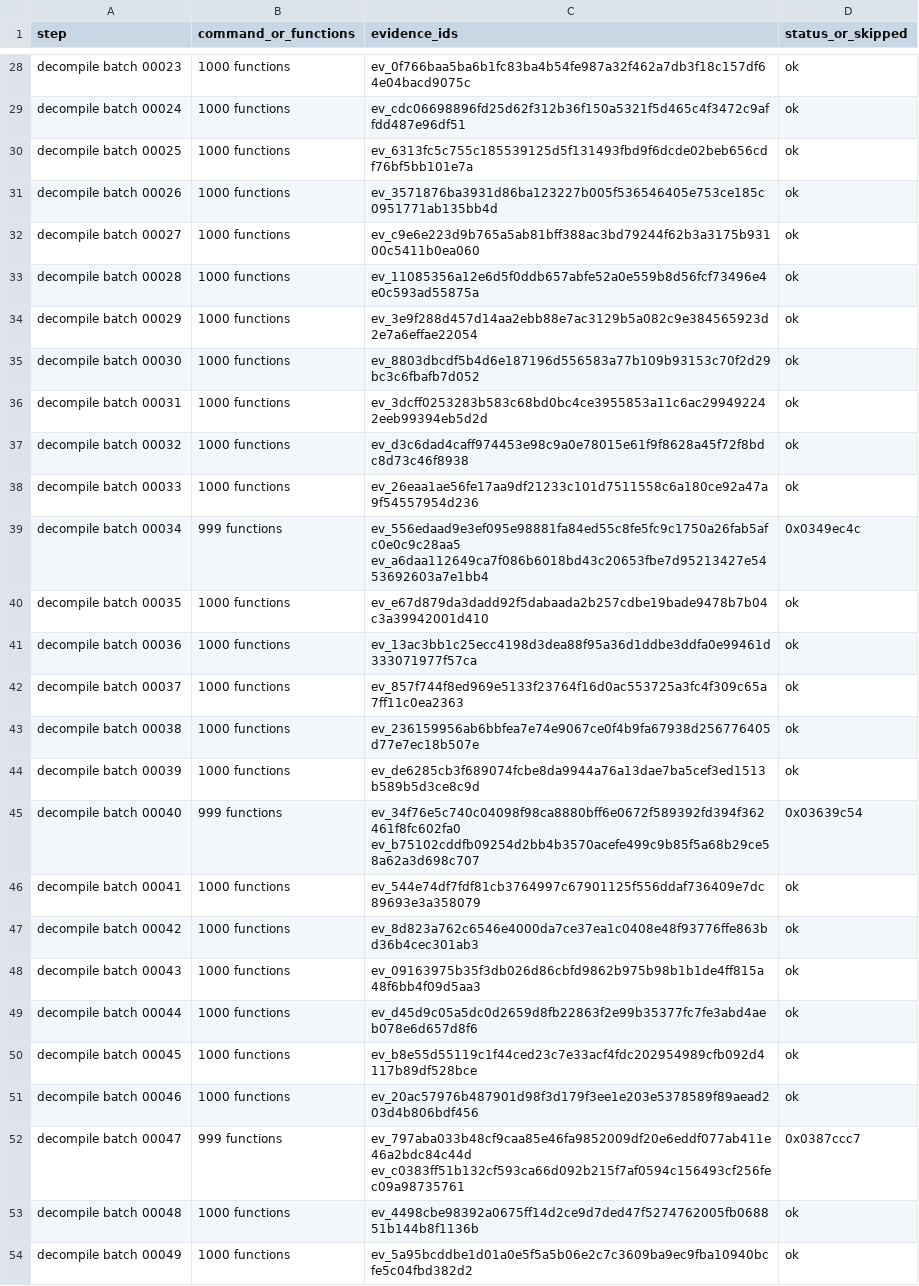
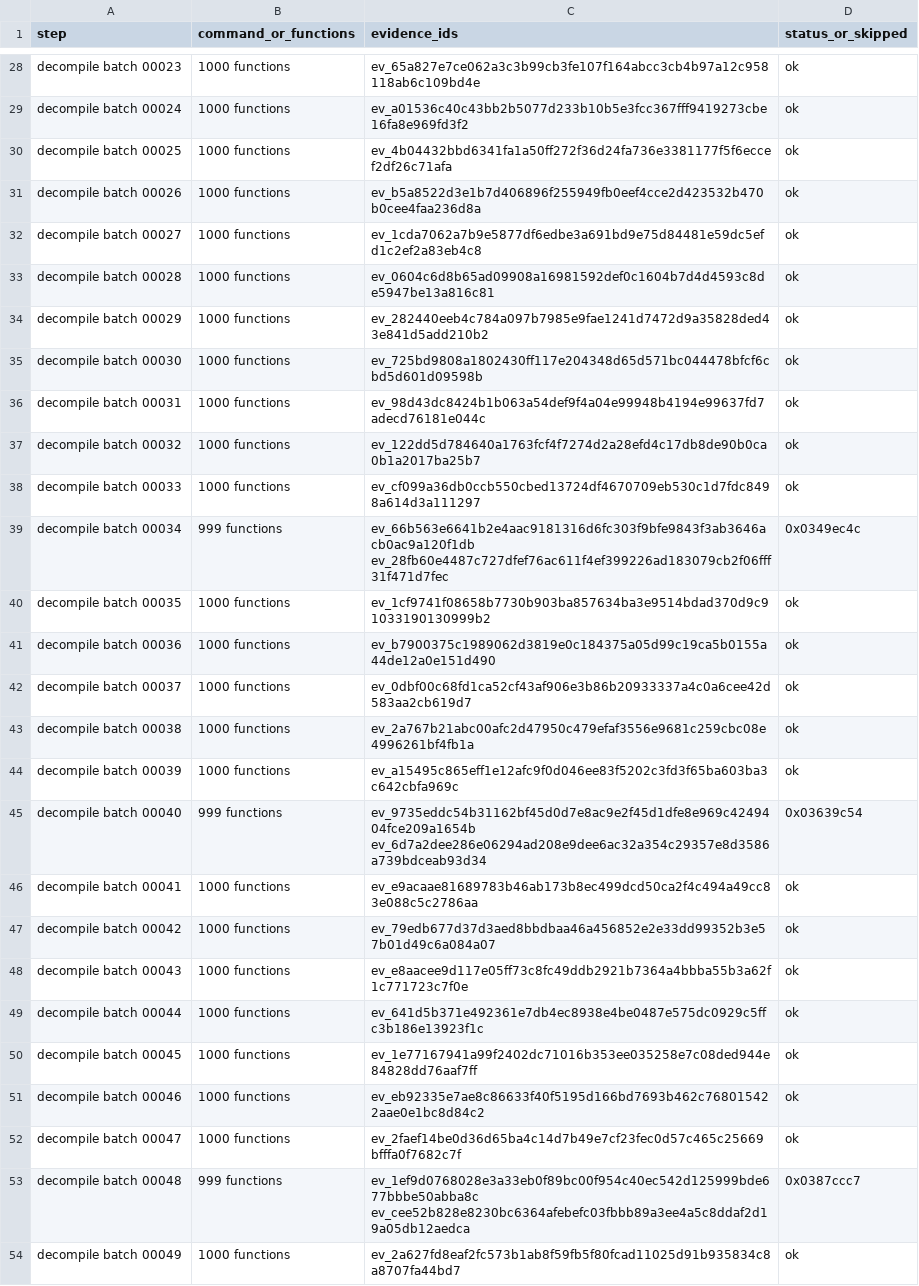
Before and after one commit to jawad1020bhn/Dealer-Sim, a TSV file: pes database/exe/output/evidence.tsv, drawn as a sheet; only a part is shown, gaps mark what is left out; the diff covers the shown part only; the diff names each change by its address in the sheet, - before the commit and + after, or states it on an @@ line.

Commit message:
pes database/exe: decompile again with the wider function search (105,225 functions), second look at starts hidden by a padding piece, README
Co-authored-by: arena-agent <297053741+arena-agent@users.noreply.github.com>

```diff
--- a/pes database/exe/output/evidence.tsv
+++ b/pes database/exe/output/evidence.tsv
-C28 (evidence_ids): ev_0f766baa5ba6b1fc83ba4b54fe987a32f462a7db3f18c157df64e04bacd9075c
+C28 (evidence_ids): ev_65a827e7ce062a3c3b99cb3fe107f164abcc3cb4b97a12c958118ab6c109bd4e
-C29 (evidence_ids): ev_cdc06698896fd25d62f312b36f150a5321f5d465c4f3472c9affdd487e96df51
+C29 (evidence_ids): ev_a01536c40c43bb2b5077d233b10b5e3fcc367fff9419273cbe16fa8e969fd3f2
-C30 (evidence_ids): ev_6313fc5c755c185539125d5f131493fbd9f6dcde02beb656cdf76bf5bb101e7a
+C30 (evidence_ids): ev_4b04432bbd6341fa1a50ff272f36d24fa736e3381177f5f6eccef2df26c71afa
-C31 (evidence_ids): ev_3571876ba3931d86ba123227b005f536546405e753ce185c0951771ab135bb4d
+C31 (evidence_ids): ev_b5a8522d3e1b7d406896f255949fb0eef4cce2d423532b470b0cee4faa236d8a
-C32 (evidence_ids): ev_c9e6e223d9b765a5ab81bff388ac3bd79244f62b3a3175b93100c5411b0ea060
+C32 (evidence_ids): ev_1cda7062a7b9e5877df6edbe3a691bd9e75d84481e59dc5efd1c2ef2a83eb4c8
-C33 (evidence_ids): ev_11085356a12e6d5f0ddb657abfe52a0e559b8d56fcf73496e4e0c593ad55875a
+C33 (evidence_ids): ev_0604c6d8b65ad09908a16981592def0c1604b7d4d4593c8de5947be13a816c81
-C34 (evidence_ids): ev_3e9f288d457d14aa2ebb88e7ac3129b5a082c9e384565923d2e7a6effae22054
+C34 (evidence_ids): ev_282440eeb4c784a097b7985e9fae1241d7472d9a35828ded43e841d5add210b2
-C35 (evidence_ids): ev_8803dbcdf5b4d6e187196d556583a77b109b93153c70f2d29bc3c6fbafb7d052
+C35 (evidence_ids): ev_725bd9808a1802430ff117e204348d65d571bc044478bfcf6cbd5d601d09598b
-C36 (evidence_ids): ev_3dcff0253283b583c68bd0bc4ce3955853a11c6ac299492242eeb99394eb5d2d
+C36 (evidence_ids): ev_98d43dc8424b1b063a54def9f4a04e99948b4194e99637fd7adecd76181e044c
-C37 (evidence_ids): ev_d3c6dad4caff974453e98c9a0e78015e61f9f8628a45f72f8bdc8d73c46f8938
+C37 (evidence_ids): ev_122dd5d784640a1763fcf4f7274d2a28efd4c17db8de90b0ca0b1a2017ba25b7
-C38 (evidence_ids): ev_26eaa1ae56fe17aa9df21233c101d7511558c6a180ce92a47a9f54557954d236
+C38 (evidence_ids): ev_cf099a36db0ccb550cbed13724df4670709eb530c1d7fdc8498a614d3a111297
-C39 (evidence_ids): ev_556edaad9e3ef095e98881fa84ed55c8fe5fc9c1750a26fab5afc0e0c9c28aa5 ev_a6daa112649ca7f086b6018bd43c20653fbe7d95213427e5453692603a7e1bb4
+C39 (evidence_ids): ev_66b563e6641b2e4aac9181316d6fc303f9bfe9843f3ab3646acb0ac9a120f1db ev_28fb60e4487c727dfef76ac611f4ef399226ad183079cb2f06fff31f471d7fec
-C40 (evidence_ids): ev_e67d879da3dadd92f5dabaada2b257cdbe19bade9478b7b04c3a39942001d410
+C40 (evidence_ids): ev_1cf9741f08658b7730b903ba857634ba3e9514bdad370d9c91033190130999b2
-C41 (evidence_ids): ev_13ac3bb1c25ecc4198d3dea88f95a36d1ddbe3ddfa0e99461d333071977f57ca
+C41 (evidence_ids): ev_b7900375c1989062d3819e0c184375a05d99c19ca5b0155a44de12a0e151d490
-C42 (evidence_ids): ev_857f744f8ed969e5133f23764f16d0ac553725a3fc4f309c65a7ff11c0ea2363
+C42 (evidence_ids): ev_0dbf00c68fd1ca52cf43af906e3b86b20933337a4c0a6cee42d583aa2cb619d7
-C43 (evidence_ids): ev_236159956ab6bbfea7e74e9067ce0f4b9fa67938d256776405d77e7ec18b507e
+C43 (evidence_ids): ev_2a767b21abc00afc2d47950c479efaf3556e9681c259cbc08e4996261bf4fb1a
-C44 (evidence_ids): ev_de6285cb3f689074fcbe8da9944a76a13dae7ba5cef3ed1513b589b5d3ce8c9d
+C44 (evidence_ids): ev_a15495c865eff1e12afc9f0d046ee83f5202c3fd3f65ba603ba3c642cbfa969c
-C45 (evidence_ids): ev_34f76e5c740c04098f98ca8880bff6e0672f589392fd394f362461f8fc602fa0 ev_b75102cddfb09254d2bb4b3570acefe499c9b85f5a68b29ce58a62a3d698c707
+C45 (evidence_ids): ev_9735eddc54b31162bf45d0d7e8ac9e2f45d1dfe8e969c4249404fce209a1654b ev_6d7a2dee286e06294ad208e9dee6ac32a354c29357e8d3586a739bdceab93d34
-C46 (evidence_ids): ev_544e74df7fdf81cb3764997c67901125f556ddaf736409e7dc89693e3a358079
+C46 (evidence_ids): ev_e9acaae81689783b46ab173b8ec499dcd50ca2f4c494a49cc83e088c5c2786aa
-C47 (evidence_ids): ev_8d823a762c6546e4000da7ce37ea1c0408e48f93776ffe863bd36b4cec301ab3
+C47 (evidence_ids): ev_79edb677d37d3aed8bbdbaa46a456852e2e33dd99352b3e57b01d49c6a084a07
-C48 (evidence_ids): ev_09163975b35f3db026d86cbfd9862b975b98b1b1de4ff815a48f6bb4f09d5aa3
+C48 (evidence_ids): ev_e8aacee9d117e05ff73c8fc49ddb2921b7364a4bbba55b3a62f1c771723c7f0e
-C49 (evidence_ids): ev_d45d9c05a5dc0d2659d8fb22863f2e99b35377fc7fe3abd4aeb078e6d657d8f6
+C49 (evidence_ids): ev_641d5b371e492361e7db4ec8938e4be0487e575dc0929c5ffc3b186e13923f1c
-C50 (evidence_ids): ev_b8e55d55119c1f44ced23c7e33acf4fdc202954989cfb092d4117b89df528bce
+C50 (evidence_ids): ev_1e77167941a99f2402dc71016b353ee035258e7c08ded944e84828dd76aaf7ff
-C51 (evidence_ids): ev_20ac57976b487901d98f3d179f3ee1e203e5378589f89aead203d4b806bdf456
+C51 (evidence_ids): ev_eb92335e7ae8c86633f40f5195d166bd7693b462c768015422aae0e1bc8d84c2
-B52 (command_or_functions): 999 functions
+B52 (command_or_functions): 1000 functions
-C52 (evidence_ids): ev_797aba033b48cf9caa85e46fa9852009df20e6eddf077ab411e46a2bdc84c44d ev_c0383ff51b132cf593ca66d092b215f7af0594c156493cf256fec09a98735761
+C52 (evidence_ids): ev_2faef14be0d36d65ba4c14d7b49e7cf23fec0d57c465c25669bfffa0f7682c7f
-D52 (status_or_skipped): 0x0387ccc7
+D52 (status_or_skipped): ok
-B53 (command_or_functions): 1000 functions
+B53 (command_or_functions): 999 functions
-C53 (evidence_ids): ev_4498cbe98392a0675ff14d2ce9d7ded47f5274762005fb068851b144b8f1136b
+C53 (evidence_ids): ev_1ef9d0768028e3a33eb0f89bc00f954c40ec542d125999bde677bbbe50abba8c ev_cee52b828e8230bc6364afebefc03fbbb89a3ee4a5c8ddaf2d19a05db12aedca
-D53 (status_or_skipped): ok
+D53 (status_or_skipped): 0x0387ccc7
-C54 (evidence_ids): ev_5a95bcddbe1d01a0e5f5a5b06e2c7c3609ba9ec9fba10940bcfe5c04fbd382d2
+C54 (evidence_ids): ev_2a627fd8eaf2fc573b1ab8f59fb5f80fcad11025d91b935834c8a8707fa44bd7
```
Also changed, not shown: 2 added rows and 105 edited cells elsewhere in this file, 37 other files.
